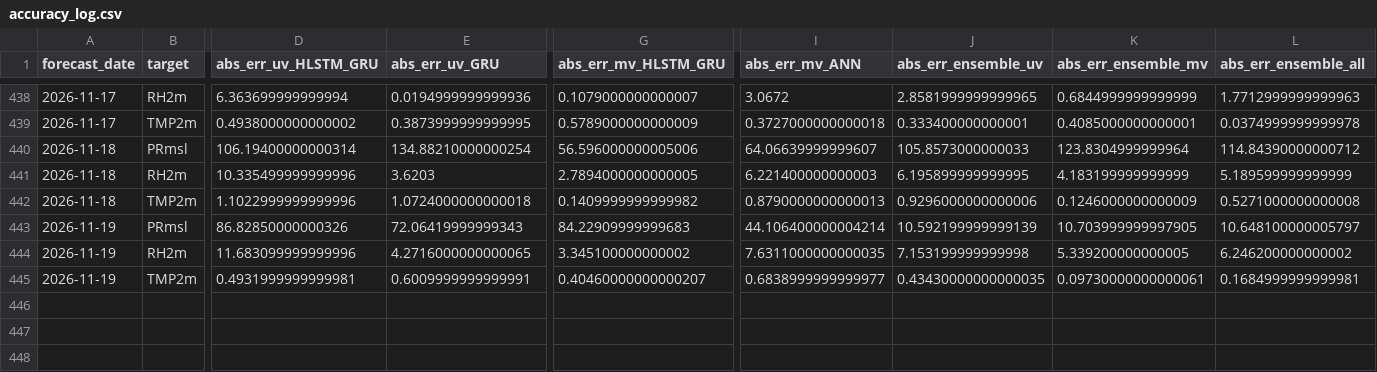
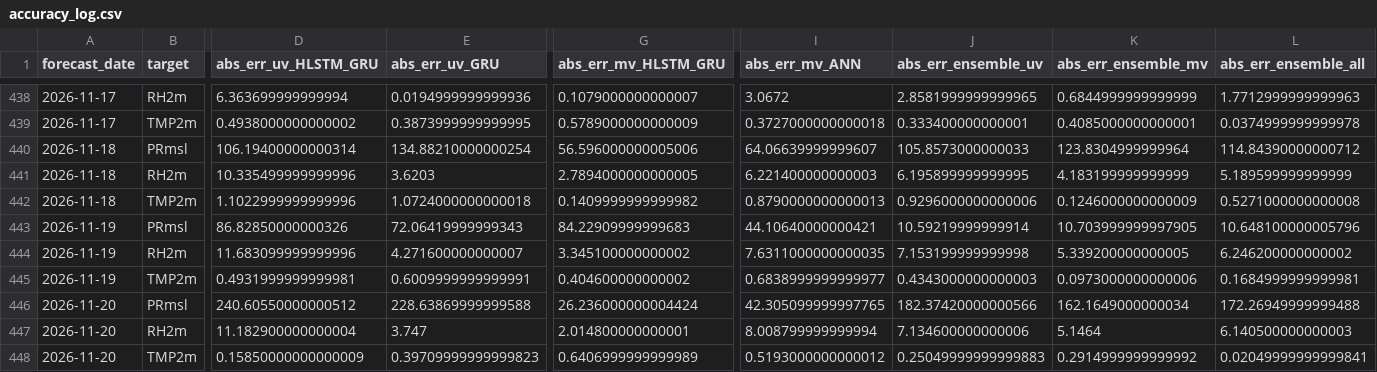
Before and after one commit to souravk03/openmeteo-live-forecast-v2, a CSV file: data/om/Chennai/logs/accuracy_log.csv, drawn as a sheet; only a part is shown, gaps mark what is left out; rows hold the shown columns only; the diff names each change by its address in the sheet, - before the commit and + after, or states it on an @@ line.

Commit message:
[Chennai] accuracy_log.csv 2026-11-20

```diff
--- a/data/om/Chennai/logs/accuracy_log.csv
+++ b/data/om/Chennai/logs/accuracy_log.csv
-I443 (abs_err_mv_ANN): 44.106400000004214
+I443 (abs_err_mv_ANN): 44.10640000000421
-J443 (abs_err_ensemble_uv): 10.592199999999139
+J443 (abs_err_ensemble_uv): 10.59219999999914
-L443 (abs_err_ensemble_all): 10.648100000005797
+L443 (abs_err_ensemble_all): 10.648100000005796
-E444 (abs_err_uv_GRU): 4.2716000000000065
+E444 (abs_err_uv_GRU): 4.271600000000007
-G445 (abs_err_mv_HLSTM_GRU): 0.40460000000000207
+G445 (abs_err_mv_HLSTM_GRU): 0.404600000000002
-J445 (abs_err_ensemble_uv): 0.43430000000000035
+J445 (abs_err_ensemble_uv): 0.4343000000000003
-K445 (abs_err_ensemble_mv): 0.09730000000000061
+K445 (abs_err_ensemble_mv): 0.0973000000000006
+row 446: 2026-11-20 | PRmsl | 240.60550000000512 | 228.63869999999588 | 26.236000000004424 | 42.305099999997765 | 182.37420000000566 | 162.1649000000034 | 172.26949999999488
+row 447: 2026-11-20 | RH2m | 11.182900000000004 | 3.747 | 2.014800000000001 | 8.008799999999994 | 7.134600000000006 | 5.1464 | 6.140500000000003
+row 448: 2026-11-20 | TMP2m | 0.15850000000000009 | 0.39709999999999823 | 0.6406999999999989 | 0.5193000000000012 | 0.25049999999999883 | 0.2914999999999992 | 0.02049999999999841
```
